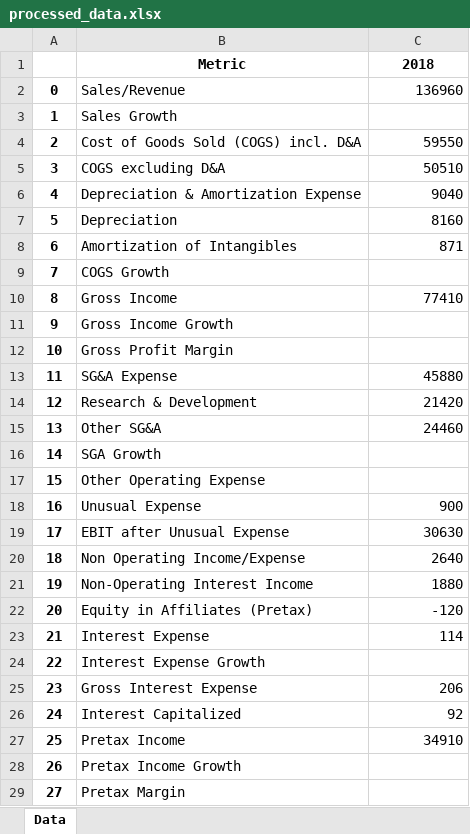
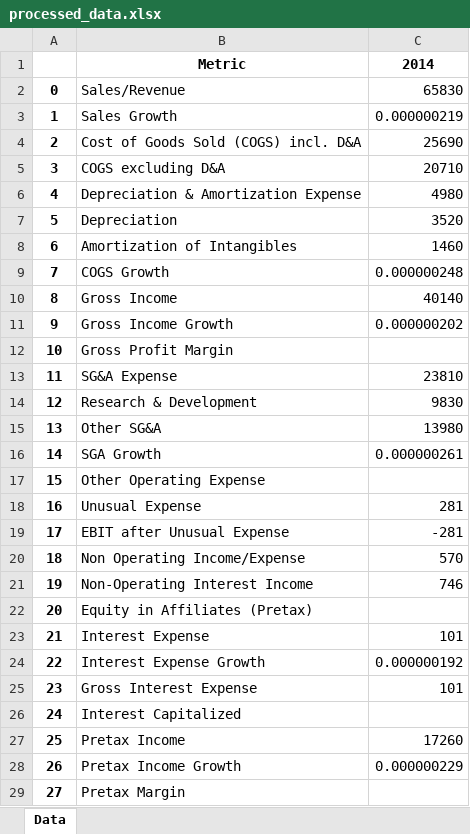
Before and after one commit to FunnyRabbitIsAHabbit/Google_Financials_Pandas, an Excel workbook: processed_data.xlsx, sheet Data, drawn as a sheet; only a part is shown; values as stored, in another font and other column widths than the file's, no borders; the diff covers the shown part only; the diff names each change by its address in the sheet, - before the commit and + after, or states it on an @@ line.

Commit message:
added data and calculations for other years, updated README.md.

```diff
--- a/processed_data.xlsx (sheet Data)
+++ b/processed_data.xlsx (sheet Data)
-C1: 2018
+C1: 2014
-C2: 136960
+C2: 65830
-C3: (empty)
+C3: 0.000000219
-C4: 59550
+C4: 25690
-C5: 50510
+C5: 20710
-C6: 9040
+C6: 4980
-C7: 8160
+C7: 3520
-C8: 871
+C8: 1460
-C9: (empty)
+C9: 0.000000248
-C10: 77410
+C10: 40140
-C11: (empty)
+C11: 0.000000202
-C13: 45880
+C13: 23810
-C14: 21420
+C14: 9830
-C15: 24460
+C15: 13980
-C16: (empty)
+C16: 0.000000261
-C18: 900
+C18: 281
-C19: 30630
+C19: -281
-C20: 2640
+C20: 570
-C21: 1880
+C21: 746
-C22: -120
+C22: (empty)
-C23: 114
+C23: 101
-C24: (empty)
+C24: 0.000000192
-C25: 206
+C25: 101
-C26: 92
+C26: (empty)
-C27: 34910
+C27: 17260
-C28: (empty)
+C28: 0.000000229
```
Also changed, not shown: 131 edited cells elsewhere in this sheet, super.xlsx, 10 other files.
